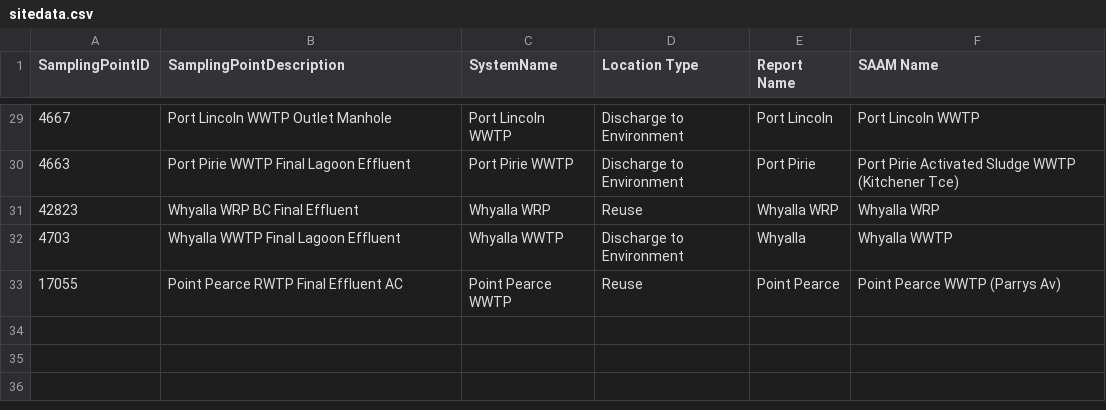
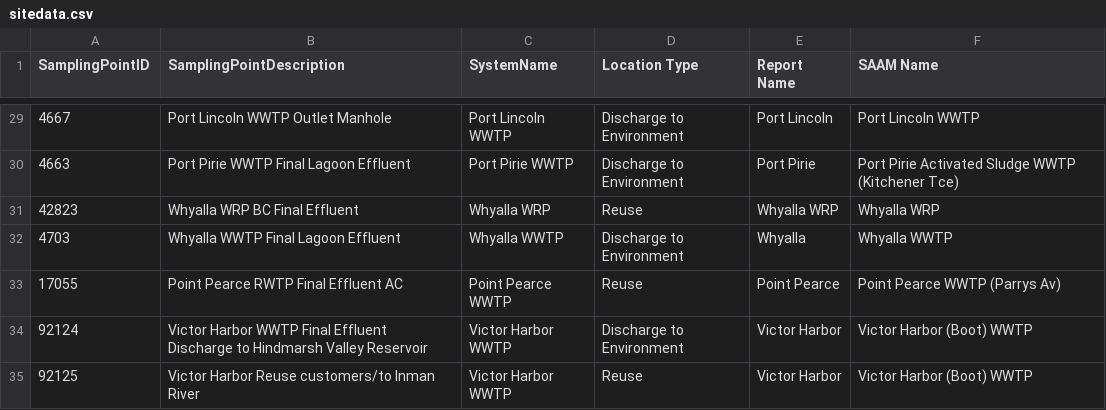
Before and after one commit to KyllHutchens-OA/EPA_Reporting, a CSV file: Data/sitedata.csv, drawn as a sheet; only a part is shown, gaps mark what is left out; the diff names each change by its address in the sheet, - before the commit and + after, or states it on an @@ line.

```diff
--- a/Data/sitedata.csv
+++ b/Data/sitedata.csv
+row 34: 92124 | Victor Harbor WWTP Final Effluent Discharge to Hindmarsh Valley Reservoir | Victor Harbor WWTP | Discharge to Environment | Victor Harbor | Victor Harbor (Boot) WWTP
+row 35: 92125 | Victor Harbor Reuse customers/to Inman River | Victor Harbor WWTP | Reuse | Victor Harbor | Victor Harbor (Boot) WWTP
```
Also changed, not shown: Data/reportdetails.csv, 3 other files.
